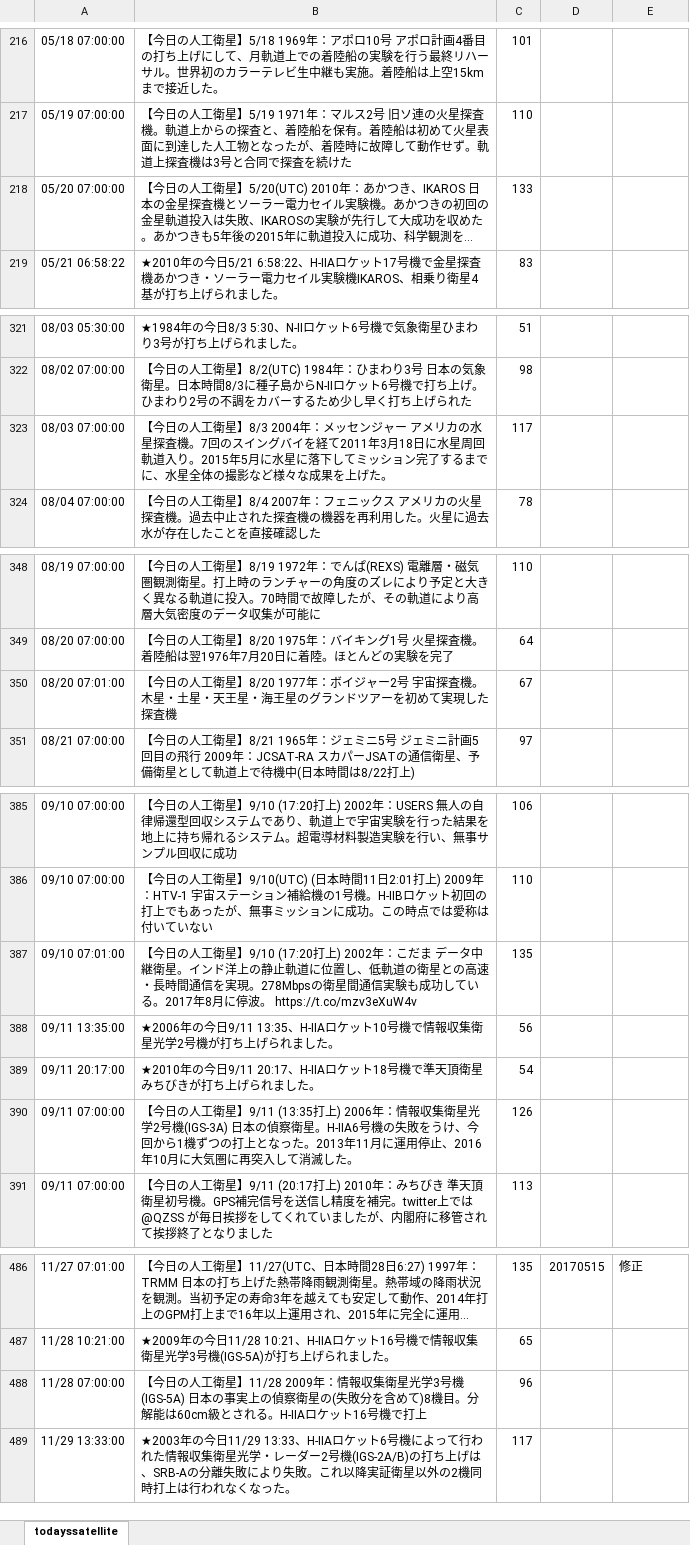
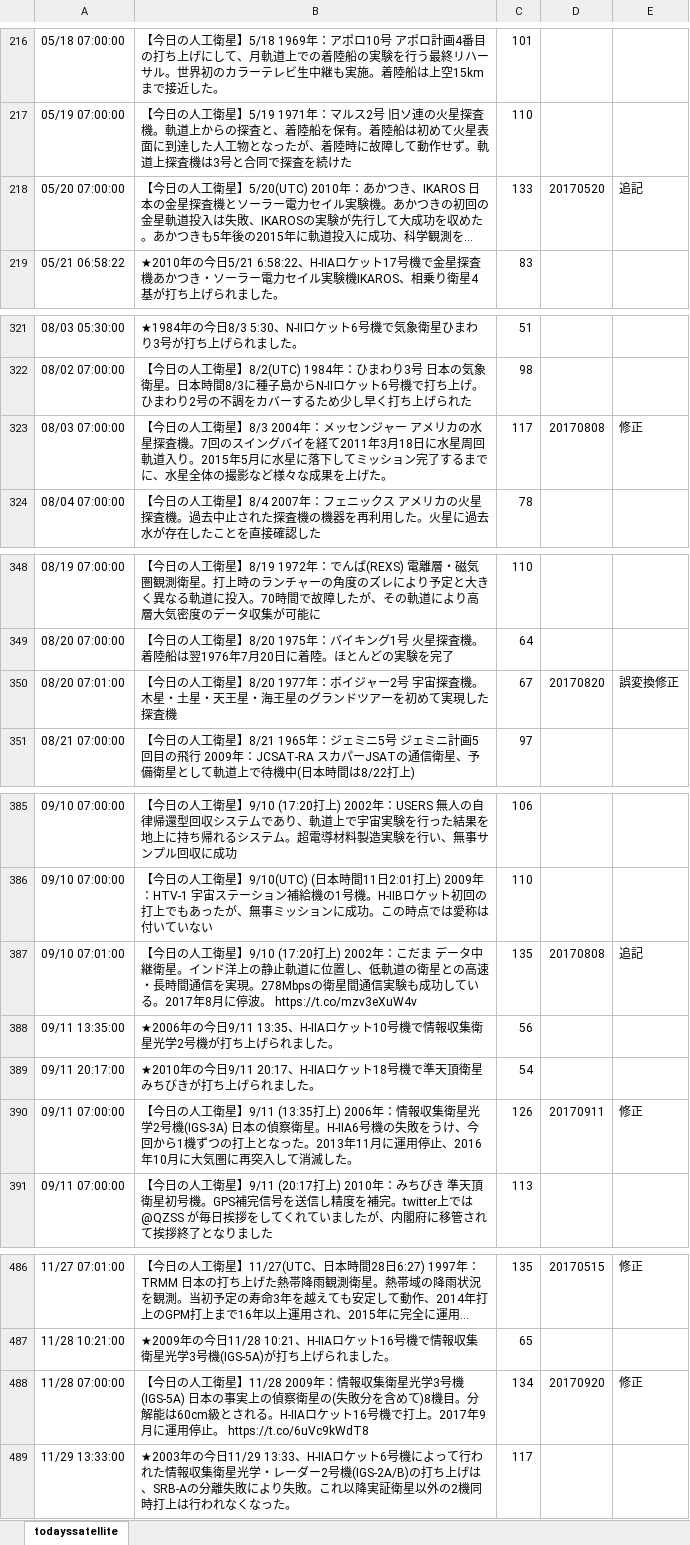
Before and after one commit to garmy-ja/todayssatellite, an Excel workbook: tweetlist.xlsx, sheet todayssatellite, drawn as a sheet; only a part is shown, gaps mark what is left out; long unchanged cells end in …; values as stored, in another font and other column widths than the file's, no borders; conditional formats not drawn; the diff names each change by its address in the sheet, - before the commit and + after, or states it on an @@ line.

Commit message:
IGS-5A teiha added

```diff
--- a/tweetlist.xlsx (sheet todayssatellite)
+++ b/tweetlist.xlsx (sheet todayssatellite)
-D218: (empty)
+D218: 20170520
-E218: (empty)
+E218: 追記
-D323: (empty)
+D323: 20170808
-E323: (empty)
+E323: 修正
-D350: (empty)
+D350: 20170820
-E350: (empty)
+E350: 誤変換修正
-D387: (empty)
+D387: 20170808
-E387: (empty)
+E387: 追記
-D390: (empty)
+D390: 20170911
-E390: (empty)
+E390: 修正
-B488: …機で打上
+B488: …機で打上。2017年9月に運用停止。 https://t.co/6uVc9kWdT8
-C488: 96
+C488: 134
-D488: (empty)
+D488: 20170920
-E488: (empty)
+E488: 修正
```
